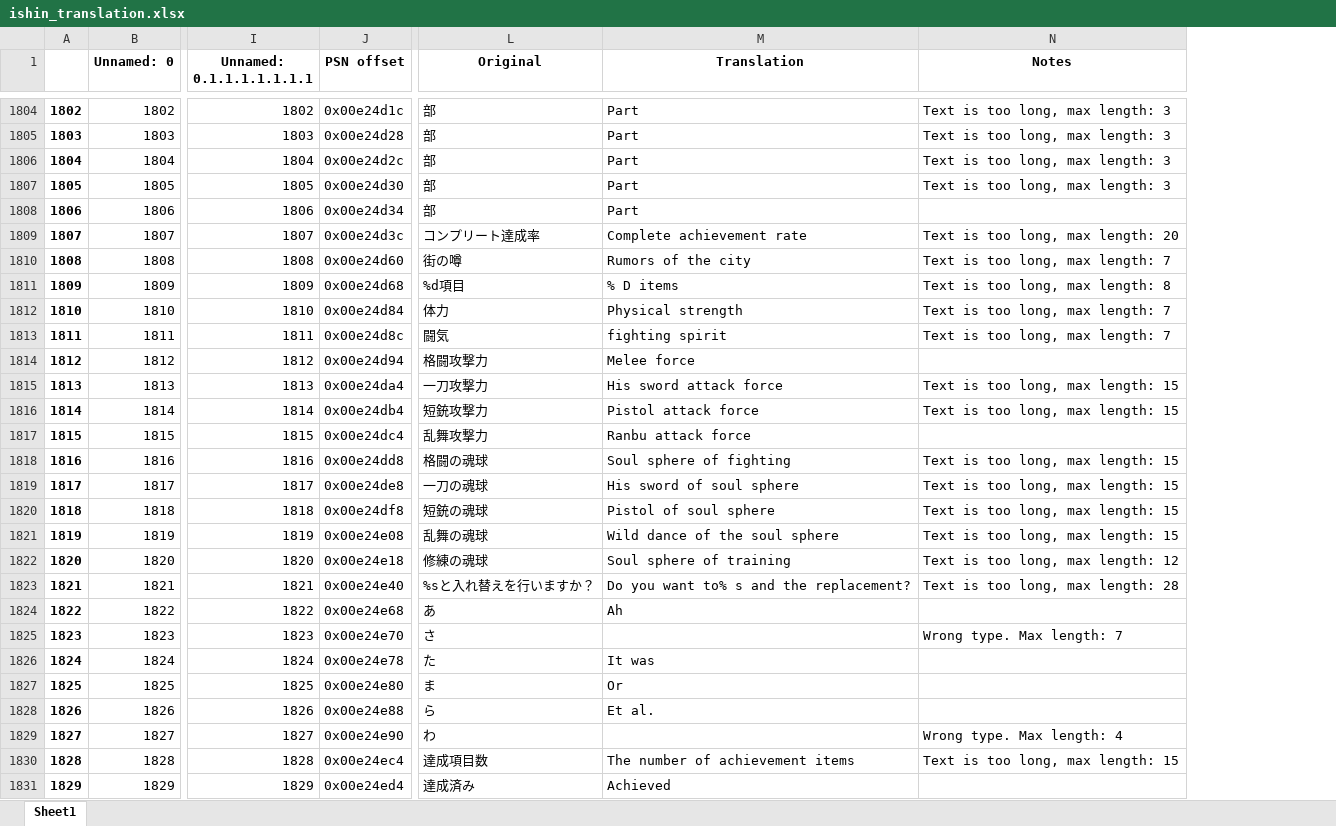
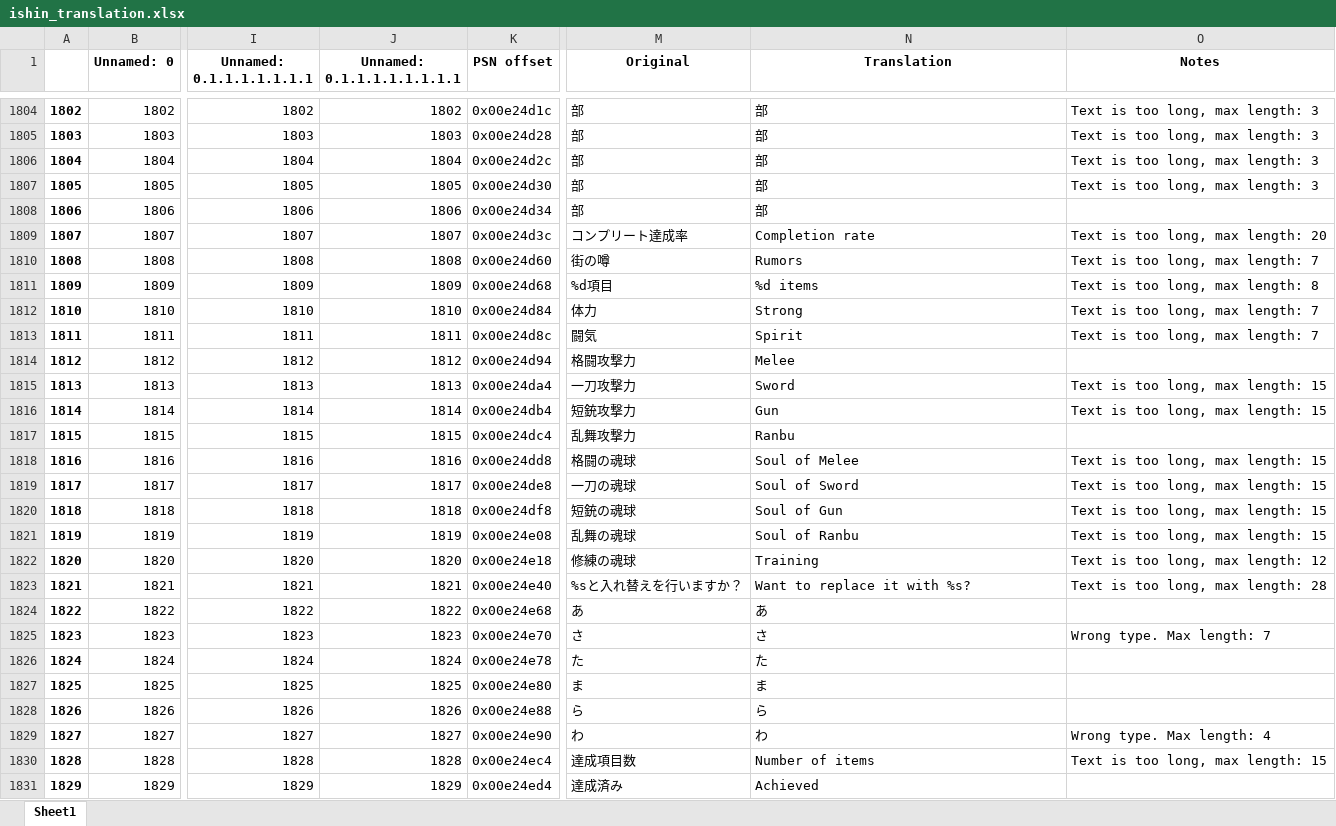
Before and after one commit to GarnetSunset/Ishin-Machine-Translation, an Excel workbook: ishin_translation.xlsx, sheet Sheet1, drawn as a sheet; only a part is shown, gaps mark what is left out; values as stored, in another font and other column widths than the file's, no borders; addresses are those after the commit; the diff covers the shown part only; the diff names each change by its address in the sheet, - before the commit and + after, or states it on an @@ line.

```diff
--- a/ishin_translation.xlsx (sheet Sheet1)
+++ b/ishin_translation.xlsx (sheet Sheet1)
+column J (Unnamed: 0.1.1.1.1.1.1.1.1), rows 1804-1831: 1802 | 1803 | 1804 | 1805 | 1806 | 1807 | 1808 | 1809 | 1810 | 1811 | 1812 | 1813 | 1814 | 1815 | 1816 | 1817 | 1818 | 1819 | 1820 | 1821 | 1822 | 1823 | 1824 | 1825 | 1826 | 1827 | 1828 | 1829
-N1804:N1808 (Translation): Part
+N1804:N1808 (Translation): 部
-N1809 (Translation): Complete achievement rate
+N1809 (Translation): Completion rate
-N1810 (Translation): Rumors of the city
+N1810 (Translation): Rumors
-N1811 (Translation): % D items
+N1811 (Translation): %d items
-N1812 (Translation): Physical strength
+N1812 (Translation): Strong
-N1813 (Translation): fighting spirit
+N1813 (Translation): Spirit
-N1814 (Translation): Melee force
+N1814 (Translation): Melee
-N1815 (Translation): His sword attack force
+N1815 (Translation): Sword
-N1816 (Translation): Pistol attack force
+N1816 (Translation): Gun
-N1817 (Translation): Ranbu attack force
+N1817 (Translation): Ranbu
-N1818 (Translation): Soul sphere of fighting
+N1818 (Translation): Soul of Melee
-N1819 (Translation): His sword of soul sphere
+N1819 (Translation): Soul of Sword
-N1820 (Translation): Pistol of soul sphere
+N1820 (Translation): Soul of Gun
-N1821 (Translation): Wild dance of the soul sphere
+N1821 (Translation): Soul of Ranbu
-N1822 (Translation): Soul sphere of training
+N1822 (Translation): Training
-N1823 (Translation): Do you want to% s and the replacement?
+N1823 (Translation): Want to replace it with %s?
-N1824 (Translation): Ah
+N1824 (Translation): あ
-N1825 (Translation): (empty)
+N1825 (Translation): さ
-N1826 (Translation): It was
+N1826 (Translation): た
-N1827 (Translation): Or
+N1827 (Translation): ま
-N1828 (Translation): Et al.
+N1828 (Translation): ら
-N1829 (Translation): (empty)
+N1829 (Translation): わ
-N1830 (Translation): The number of achievement items
+N1830 (Translation): Number of items
```
Also changed, not shown: 392 edited cells elsewhere in this sheet, 53 other files.
